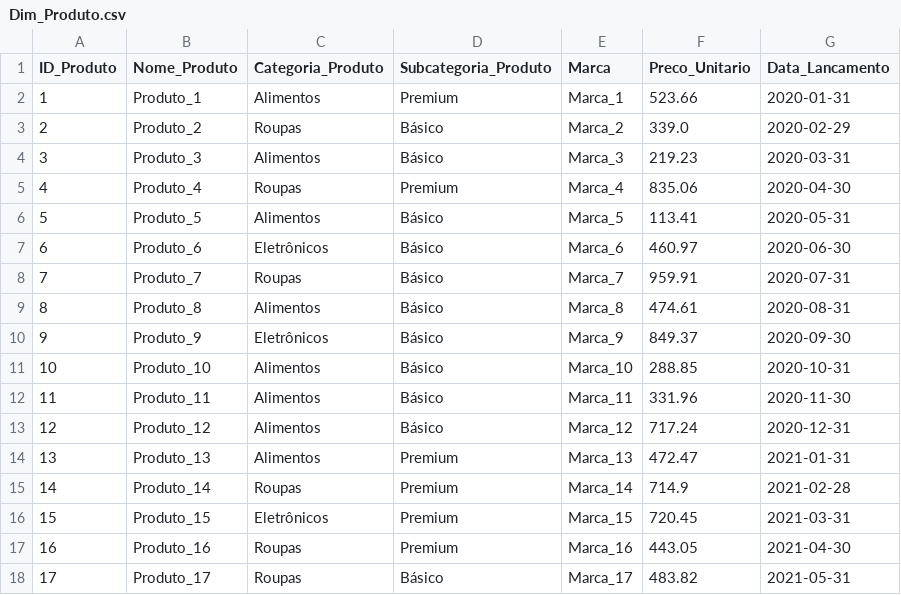
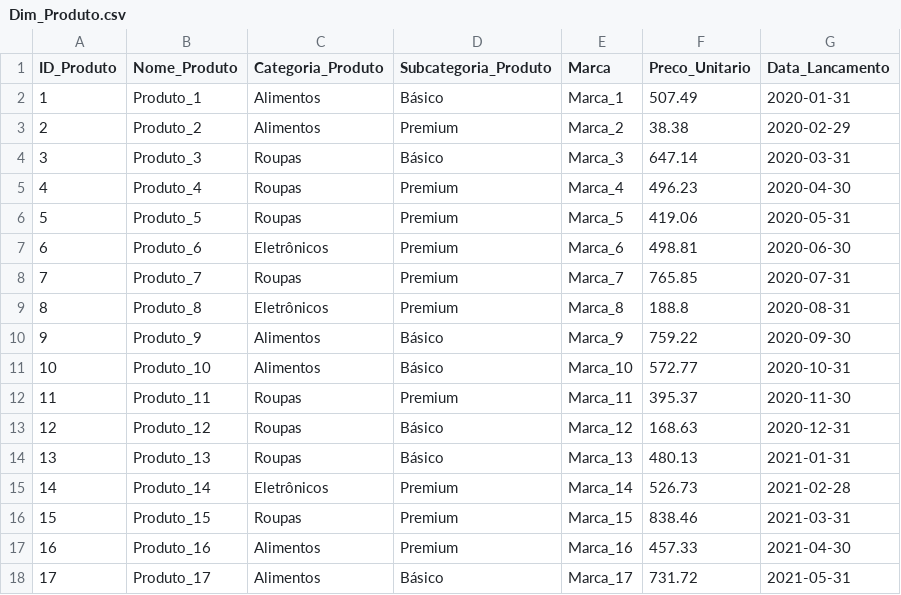
Before and after one commit to ericlima/etl_dados_trabalho_dw, a CSV file: Dim_Produto.csv, drawn as a sheet; only a part is shown; the diff covers the shown part only.

```diff
--- a/Dim_Produto.csv
+++ b/Dim_Produto.csv
@@ -1,18 +1,18 @@
 ID_Produto,Nome_Produto,Categoria_Produto,Subcategoria_Produto,Marca,Preco_Unitario,Data_Lancamento
-1,Produto_1,Alimentos,Premium,Marca_1,523.66,2020-01-31
-2,Produto_2,Roupas,Básico,Marca_2,339.0,2020-02-29
-3,Produto_3,Alimentos,Básico,Marca_3,219.23,2020-03-31
-4,Produto_4,Roupas,Premium,Marca_4,835.06,2020-04-30
-5,Produto_5,Alimentos,Básico,Marca_5,113.41,2020-05-31
-6,Produto_6,Eletrônicos,Básico,Marca_6,460.97,2020-06-30
-7,Produto_7,Roupas,Básico,Marca_7,959.91,2020-07-31
-8,Produto_8,Alimentos,Básico,Marca_8,474.61,2020-08-31
-9,Produto_9,Eletrônicos,Básico,Marca_9,849.37,2020-09-30
-10,Produto_10,Alimentos,Básico,Marca_10,288.85,2020-10-31
-11,Produto_11,Alimentos,Básico,Marca_11,331.96,2020-11-30
-12,Produto_12,Alimentos,Básico,Marca_12,717.24,2020-12-31
-13,Produto_13,Alimentos,Premium,Marca_13,472.47,2021-01-31
-14,Produto_14,Roupas,Premium,Marca_14,714.9,2021-02-28
-15,Produto_15,Eletrônicos,Premium,Marca_15,720.45,2021-03-31
-16,Produto_16,Roupas,Premium,Marca_16,443.05,2021-04-30
-17,Produto_17,Roupas,Básico,Marca_17,483.82,2021-05-31
+1,Produto_1,Alimentos,Básico,Marca_1,507.49,2020-01-31
+2,Produto_2,Alimentos,Premium,Marca_2,38.38,2020-02-29
+3,Produto_3,Roupas,Básico,Marca_3,647.14,2020-03-31
+4,Produto_4,Roupas,Premium,Marca_4,496.23,2020-04-30
+5,Produto_5,Roupas,Premium,Marca_5,419.06,2020-05-31
+6,Produto_6,Eletrônicos,Premium,Marca_6,498.81,2020-06-30
+7,Produto_7,Roupas,Premium,Marca_7,765.85,2020-07-31
+8,Produto_8,Eletrônicos,Premium,Marca_8,188.8,2020-08-31
+9,Produto_9,Alimentos,Básico,Marca_9,759.22,2020-09-30
+10,Produto_10,Alimentos,Básico,Marca_10,572.77,2020-10-31
+11,Produto_11,Roupas,Premium,Marca_11,395.37,2020-11-30
+12,Produto_12,Roupas,Básico,Marca_12,168.63,2020-12-31
+13,Produto_13,Roupas,Básico,Marca_13,480.13,2021-01-31
+14,Produto_14,Eletrônicos,Premium,Marca_14,526.73,2021-02-28
+15,Produto_15,Roupas,Premium,Marca_15,838.46,2021-03-31
+16,Produto_16,Alimentos,Premium,Marca_16,457.33,2021-04-30
+17,Produto_17,Alimentos,Básico,Marca_17,731.72,2021-05-31
```
Also changed, not shown: 71 edited cells elsewhere in this file, Dim_Cliente.csv, Dim_Vendedor.csv, 2 other files.
